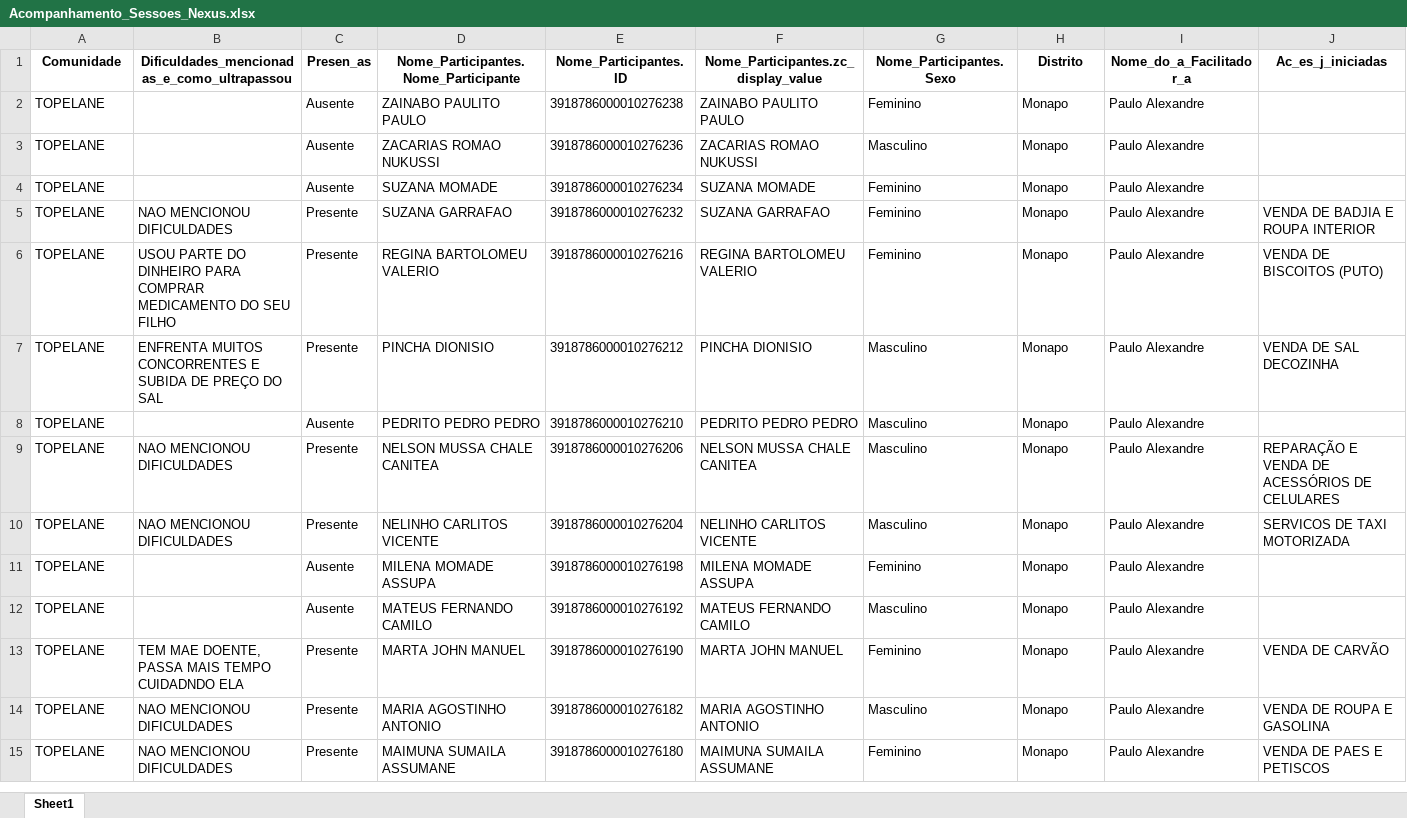
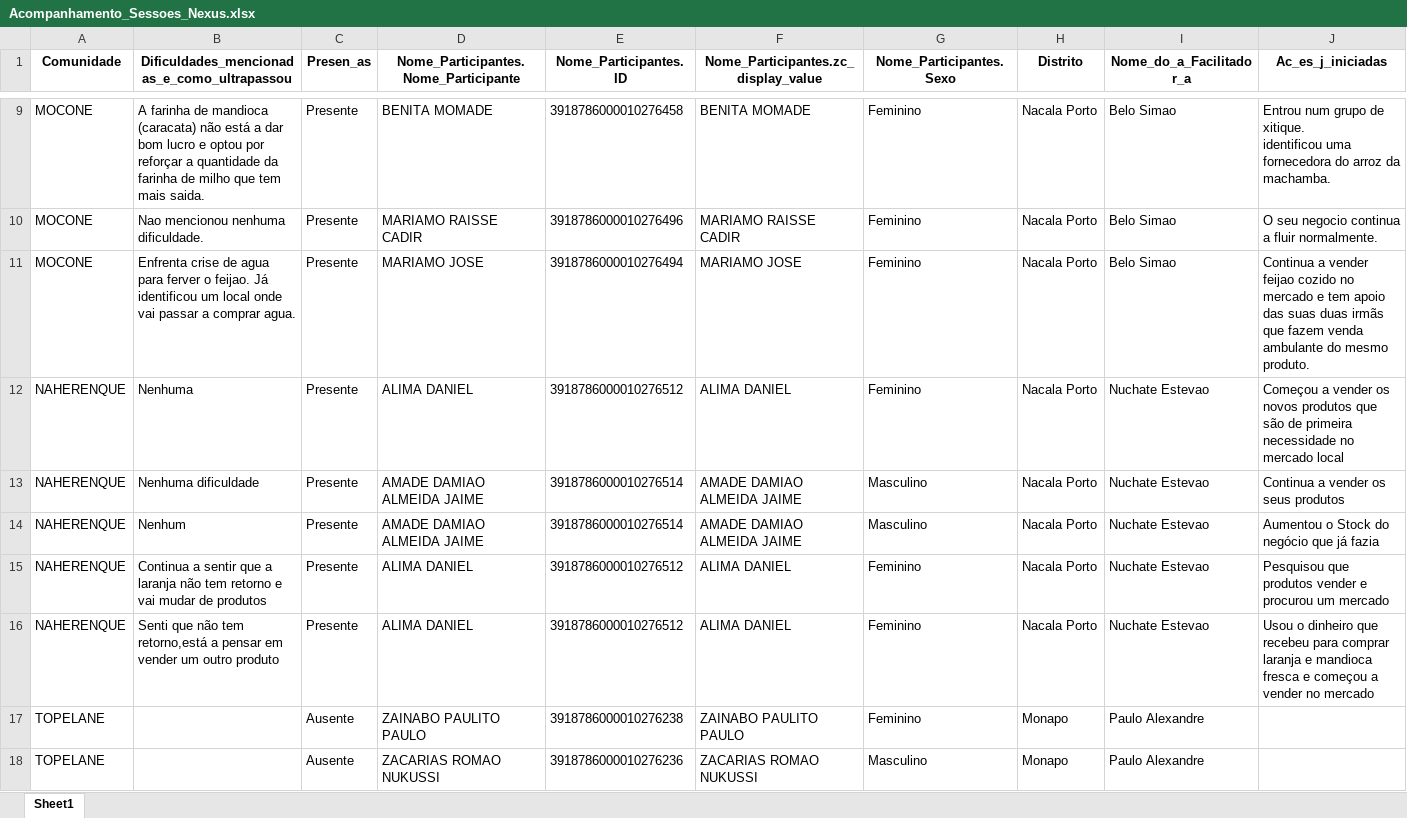
Before and after one commit to muvamis/dash_nexus_c1_2026, an Excel workbook: Acompanhamento_Sessoes_Nexus.xlsx, sheet Sheet1, drawn as a sheet; only a part is shown, gaps mark what is left out; the shorter side is filled out with more unchanged rows; values as stored, in another font and other column widths than the file's, no borders; rows hold the shown columns only; ↵ is a line break in a cell; the diff covers the shown part only; the diff names each change by its address in the sheet, - before the commit and + after, or states it on an @@ line.

```diff
--- a/Acompanhamento_Sessoes_Nexus.xlsx (sheet Sheet1)
+++ b/Acompanhamento_Sessoes_Nexus.xlsx (sheet Sheet1)
+row 9: MOCONE | A farinha de mandioca (caracata) não está a dar bom lucro e optou por reforçar a quantidade da farinha de milho que tem mais saida. | Presente | BENITA MOMADE | 3918786000010276458 | BENITA MOMADE | Feminino | Nacala Porto | Belo Simao | Entrou num grupo de xitique. ↵ identificou uma fornecedora do arroz da machamba.
+row 10: MOCONE | Nao mencionou nenhuma dificuldade. | Presente | MARIAMO RAISSE CADIR | 3918786000010276496 | MARIAMO RAISSE CADIR | Feminino | Nacala Porto | Belo Simao | O seu negocio continua a fluir normalmente.
+row 11: MOCONE | Enfrenta crise de agua para ferver o feijao. Já identificou um local onde vai passar a comprar agua. | Presente | MARIAMO JOSE | 3918786000010276494 | MARIAMO JOSE | Feminino | Nacala Porto | Belo Simao | Continua a vender feijao cozido no mercado e tem apoio das suas duas irmãs que fazem venda ambulante do mesmo produto.
+row 12: NAHERENQUE | Nenhuma | Presente | ALIMA DANIEL | 3918786000010276512 | ALIMA DANIEL | Feminino | Nacala Porto | Nuchate Estevao | Começou a vender os novos produtos que são de primeira necessidade no mercado local
+row 13: NAHERENQUE | Nenhuma dificuldade | Presente | AMADE DAMIAO ALMEIDA JAIME | 3918786000010276514 | AMADE DAMIAO ALMEIDA JAIME | Masculino | Nacala Porto | Nuchate Estevao | Continua a vender os seus produtos
+row 14: NAHERENQUE | Nenhum | Presente | AMADE DAMIAO ALMEIDA JAIME | 3918786000010276514 | AMADE DAMIAO ALMEIDA JAIME | Masculino | Nacala Porto | Nuchate Estevao | Aumentou o Stock do negócio que já fazia
+row 15: NAHERENQUE | Continua a sentir que a laranja não tem retorno e vai mudar de produtos | Presente | ALIMA DANIEL | 3918786000010276512 | ALIMA DANIEL | Feminino | Nacala Porto | Nuchate Estevao | Pesquisou que produtos vender e procurou um mercado
+row 16: NAHERENQUE | Senti que não tem retorno,está a pensar em vender um outro produto | Presente | ALIMA DANIEL | 3918786000010276512 | ALIMA DANIEL | Feminino | Nacala Porto | Nuchate Estevao | Usou o dinheiro que recebeu para comprar laranja e mandioca fresca e começou a vender no mercado
```
Also changed, not shown: 7 added rows elsewhere in this sheet, Presencas_Nexus.xlsx, Presencas_Nexus_Mentoria.xlsx, 9 other files.
